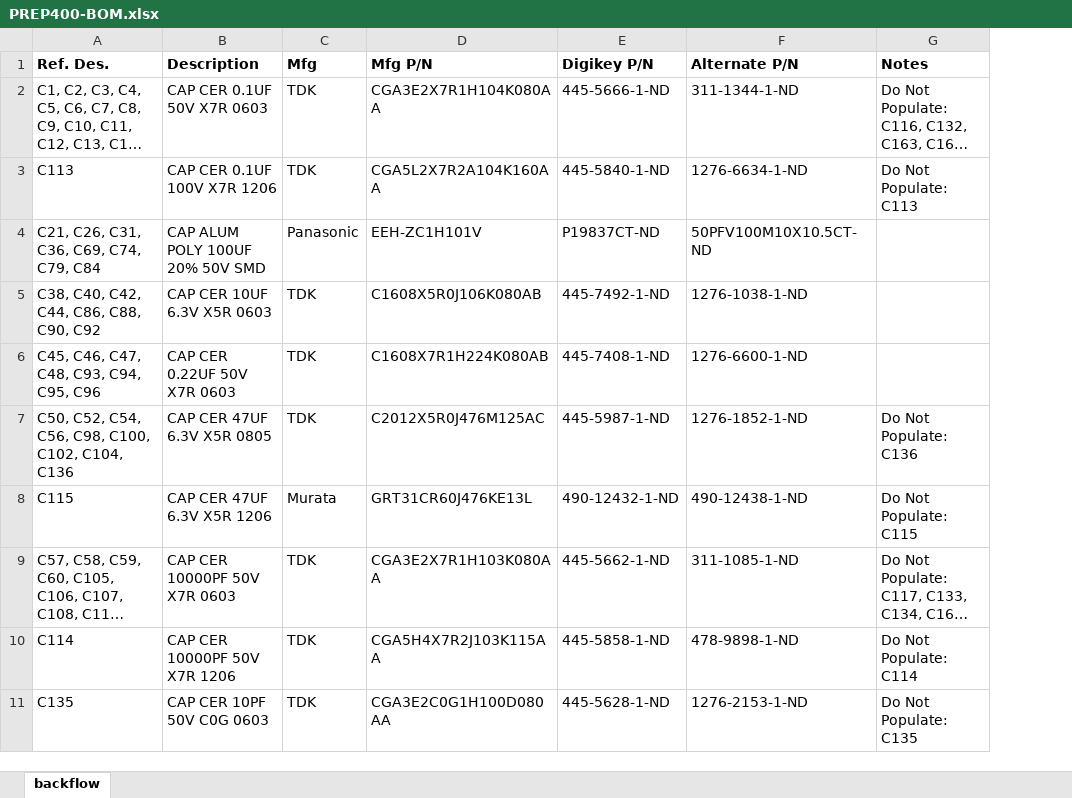
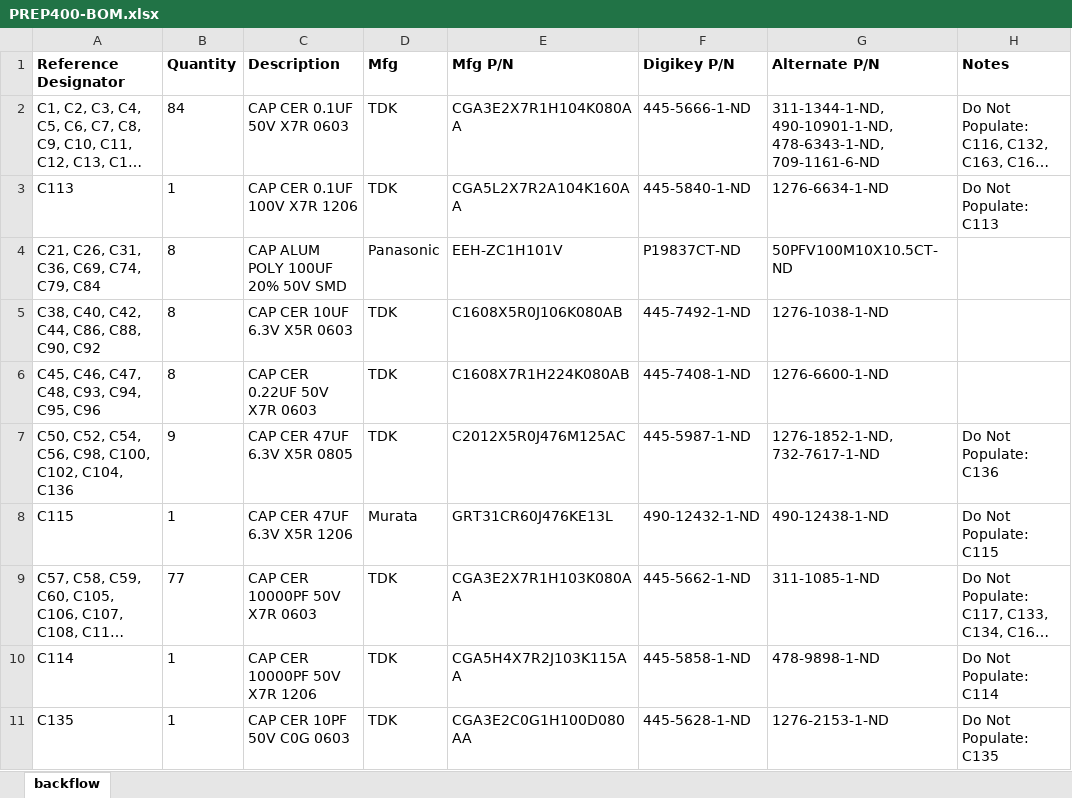
Before and after one commit to DenovoSciences/PCB-PREP400, an Excel workbook: BOM/PREP400-BOM.xlsx, sheet backflow, drawn as a sheet; only a part is shown; long unchanged cells end in …; values as stored, in another font and other column widths than the file's, no borders; addresses are those after the commit; ↵ is a line break in a cell; the diff covers the shown part only; the diff names each change by its address in the sheet, - before the commit and + after, or states it on an @@ line.

```diff
--- a/BOM/PREP400-BOM.xlsx (sheet backflow)
+++ b/BOM/PREP400-BOM.xlsx (sheet backflow)
+column B (Quantity), rows 2-11: 84 | 1 | 8 | 8 | 8 | 9 | 1 | 77 | 1 | 1
-A1: Ref. Des.
+A1: Reference Designator
-G2 (Alternate P/N): 311-1344-1-ND
+G2 (Alternate P/N): 311-1344-1-ND, ↵ 490-10901-1-ND, ↵ 478-6343-1-ND, ↵ 709-1161-6-ND
-G7 (Alternate P/N): 1276-1852-1-ND
+G7 (Alternate P/N): 1276-1852-1-ND, ↵ 732-7617-1-ND
```
Also changed, not shown: 4 added rows and 28 edited cells elsewhere in this sheet, 2 other files.
